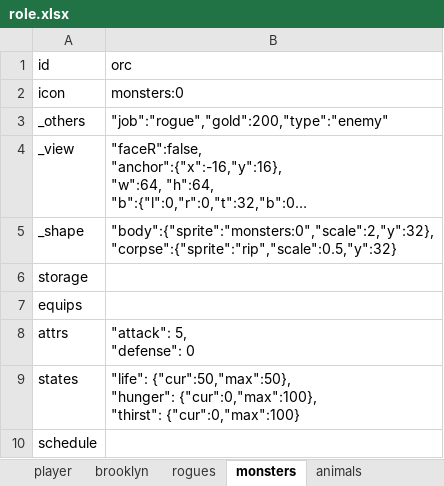
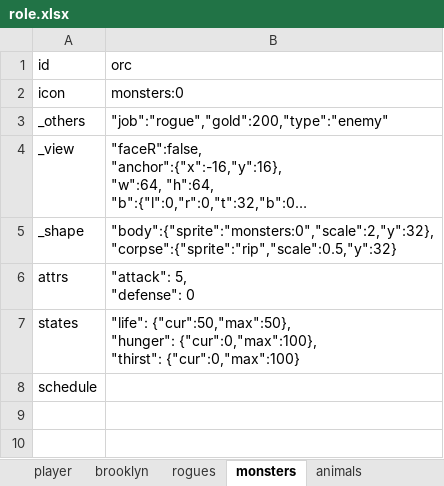
Before and after one commit to bwm0822/game_02, an Excel workbook: xls/role.xlsx, sheet monsters, drawn as a sheet; long unchanged cells end in …; values as stored, in another font and other column widths than the file's, no borders; the diff names each change by its address in the sheet, - before the commit and + after, or states it on an @@ line.

```diff
--- a/xls/role.xlsx (sheet monsters)
+++ b/xls/role.xlsx (sheet monsters)
-row 6: storage
-row 7: equips
```
Also changed, not shown: sheet brooklyn, sheet rogues, sheet player, sheet animals, 4 other files.
